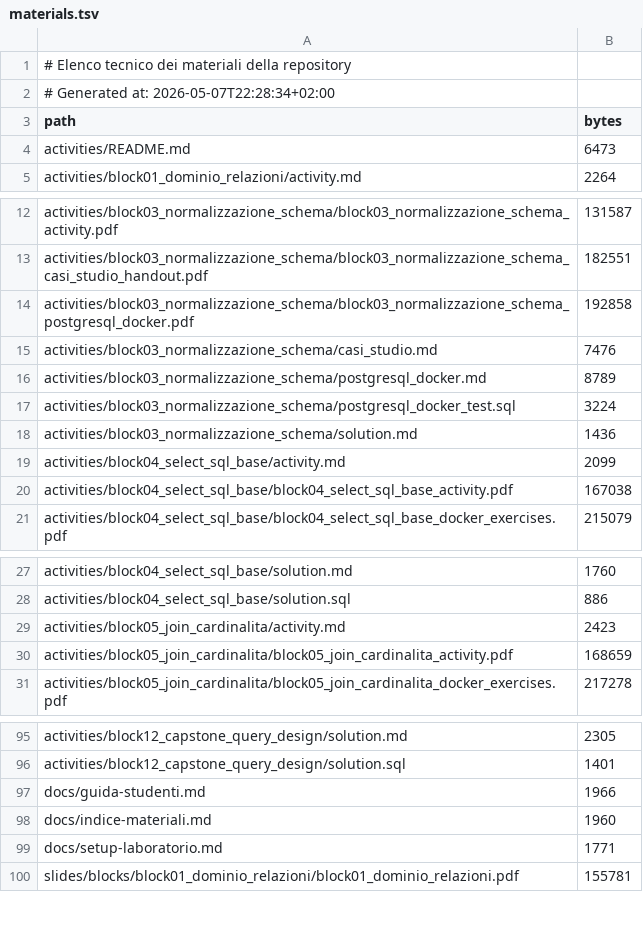
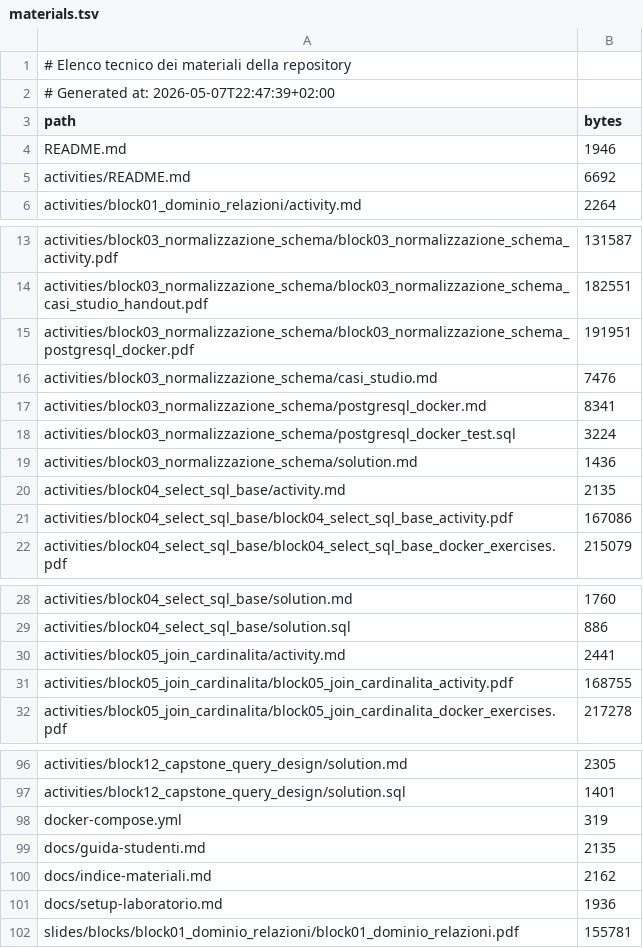
Before and after one commit to vollero/2026_UCBM_Academy_Master_ENEL, a TSV file: manifest/materials.tsv, drawn as a sheet; only a part is shown, gaps mark what is left out; the diff covers the shown part only.

Commit message:
Base SQL labs on Docker PostgreSQL

```diff
--- a/manifest/materials.tsv
+++ b/manifest/materials.tsv
@@ -1,5 +1,6 @@
 # Elenco tecnico dei materiali della repository
-# Generated at: 2026-05-07T22:28:34+02:00
+# Generated at: 2026-05-07T22:47:39+02:00
 path	bytes
-activities/README.md	6473
+README.md	1946
+activities/README.md	6692
 activities/block01_dominio_relazioni/activity.md	2264
@@ -13,9 +14,9 @@ activities/block03_normalizzazione_schema/block03_normalizzazione_schema_activit
 activities/block03_normalizzazione_schema/block03_normalizzazione_schema_casi_studio_handout.pdf	182551
-activities/block03_normalizzazione_schema/block03_normalizzazione_schema_postgresql_docker.pdf	192858
+activities/block03_normalizzazione_schema/block03_normalizzazione_schema_postgresql_docker.pdf	191951
 activities/block03_normalizzazione_schema/casi_studio.md	7476
-activities/block03_normalizzazione_schema/postgresql_docker.md	8789
+activities/block03_normalizzazione_schema/postgresql_docker.md	8341
 activities/block03_normalizzazione_schema/postgresql_docker_test.sql	3224
 activities/block03_normalizzazione_schema/solution.md	1436
-activities/block04_select_sql_base/activity.md	2099
-activities/block04_select_sql_base/block04_select_sql_base_activity.pdf	167038
+activities/block04_select_sql_base/activity.md	2135
+activities/block04_select_sql_base/block04_select_sql_base_activity.pdf	167086
 activities/block04_select_sql_base/block04_select_sql_base_docker_exercises.pdf	215079
@@ -28,4 +29,4 @@ activities/block04_select_sql_base/solution.md	1760
 activities/block04_select_sql_base/solution.sql	886
-activities/block05_join_cardinalita/activity.md	2423
-activities/block05_join_cardinalita/block05_join_cardinalita_activity.pdf	168659
+activities/block05_join_cardinalita/activity.md	2441
+activities/block05_join_cardinalita/block05_join_cardinalita_activity.pdf	168755
 activities/block05_join_cardinalita/block05_join_cardinalita_docker_exercises.pdf	217278
@@ -96,5 +97,6 @@ activities/block12_capstone_query_design/solution.md	2305
 activities/block12_capstone_query_design/solution.sql	1401
-docs/guida-studenti.md	1966
-docs/indice-materiali.md	1960
-docs/setup-laboratorio.md	1771
+docker-compose.yml	319
+docs/guida-studenti.md	2135
+docs/indice-materiali.md	2162
+docs/setup-laboratorio.md	1936
 slides/blocks/block01_dominio_relazioni/block01_dominio_relazioni.pdf	155781
```
Also changed, not shown: 14 edited cells elsewhere in this file, 31 other files.
